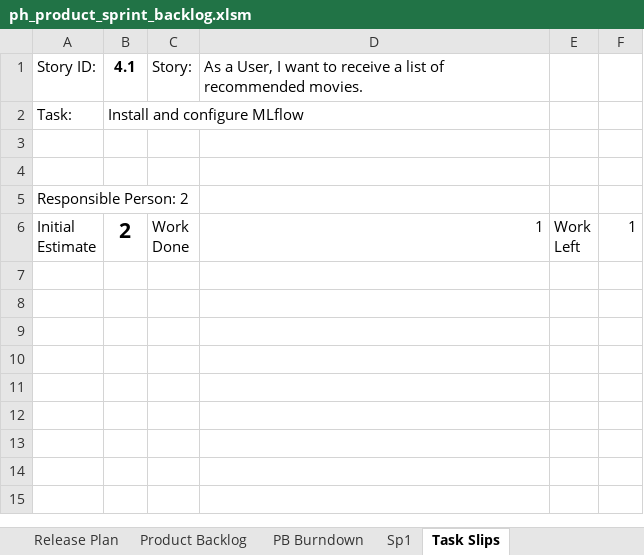
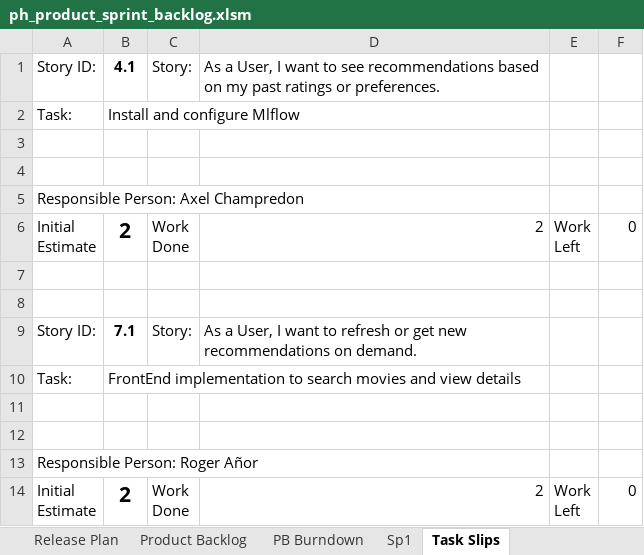
Before and after one commit to ADS2025-B3/team-B3-recsys, an Excel workbook: ph_product_sprint_backlog.xlsm, sheet Task Slips, drawn as a sheet; values as stored, in another font and other column widths than the file's, no borders; ↵ is a line break in a cell; the diff names each change by its address in the sheet, - before the commit and + after, or states it on an @@ line.

```diff
--- a/ph_product_sprint_backlog.xlsm (sheet Task Slips)
+++ b/ph_product_sprint_backlog.xlsm (sheet Task Slips)
-D1: …want to receive a list of recommended movies.
+D1: …want to see recommendations based on my past ratings or preferences.
-B2: Install and configure MLflow
+B2: Install and configure Mlflow
-A5: Responsible Person: 2
+A5: Responsible Person: Axel Champredon
-D6: 1
+D6: 2
-F6: 1
+F6: 0
+row 7: (empty)
+row 8: (empty)
+row 9: Story ID: | 7.1 | Story: | As a User, I want to refresh or get new recommendations on demand.
+row 10: Task: | FrontEnd implementation to search movies and view details
+row 11: (empty)
+row 12: (empty)
+row 13: Responsible Person: Roger Añor
+row 14: Initial ↵ Estimate | 2 | Work ↵ Done | 2 | Work ↵ Left | 0
```
Also changed, not shown: sheet Sp1, sheet PB Burndown, sheet Product Backlog, sheet Release Plan, hidden cells, charts or pictures, 1 other file.
